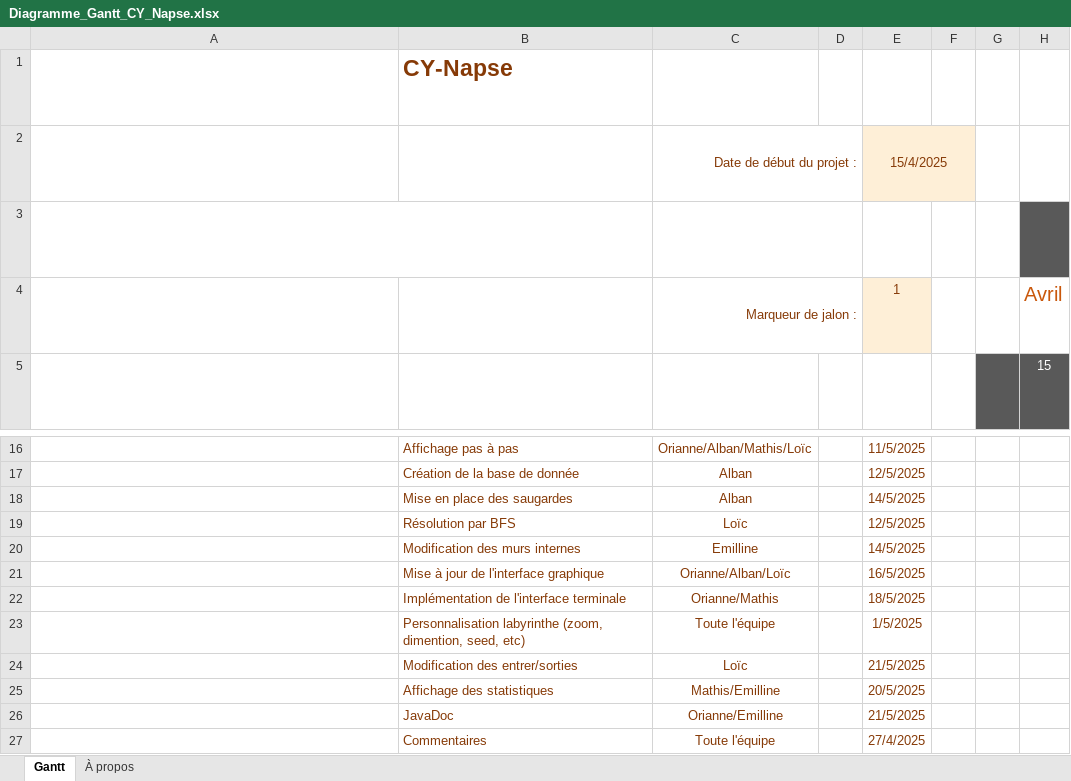
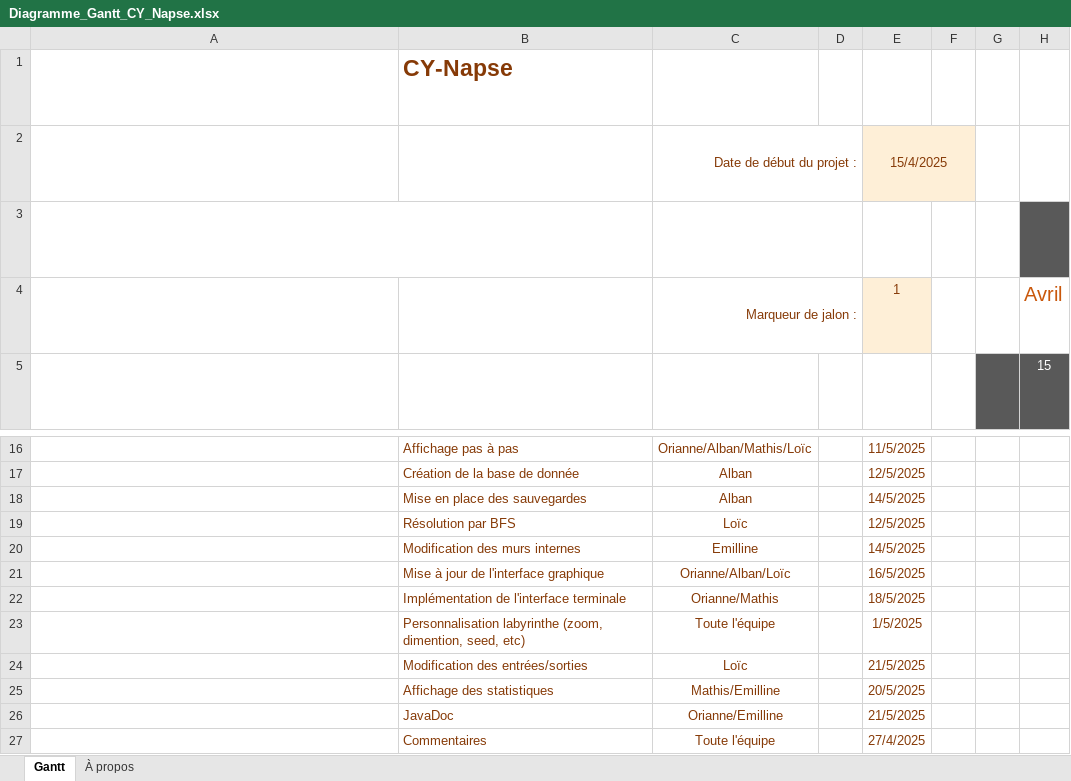
Before and after one commit to Or1anne/CY-napse_Grp_15, an Excel workbook: Diagramme_Gantt_CY_Napse.xlsx, sheet Gantt, drawn as a sheet; only a part is shown, gaps mark what is left out; long unchanged cells end in …; values as stored, in another font and other column widths than the file's, no borders; charts and pictures and conditional formats not drawn; the diff names each change by its address in the sheet, - before the commit and + after, or states it on an @@ line.

Commit message:
orthographe

```diff
--- a/Diagramme_Gantt_CY_Napse.xlsx (sheet Gantt)
+++ b/Diagramme_Gantt_CY_Napse.xlsx (sheet Gantt)
-F2 fill: none
+F2 fill: #FEEFD7
-B18: Mise en place des saugardes
+B18: Mise en place des sauvegardes
-B24: Modification des entrer/sorties
+B24: Modification des entrées/sorties
```
Also changed, not shown: charts or pictures.
